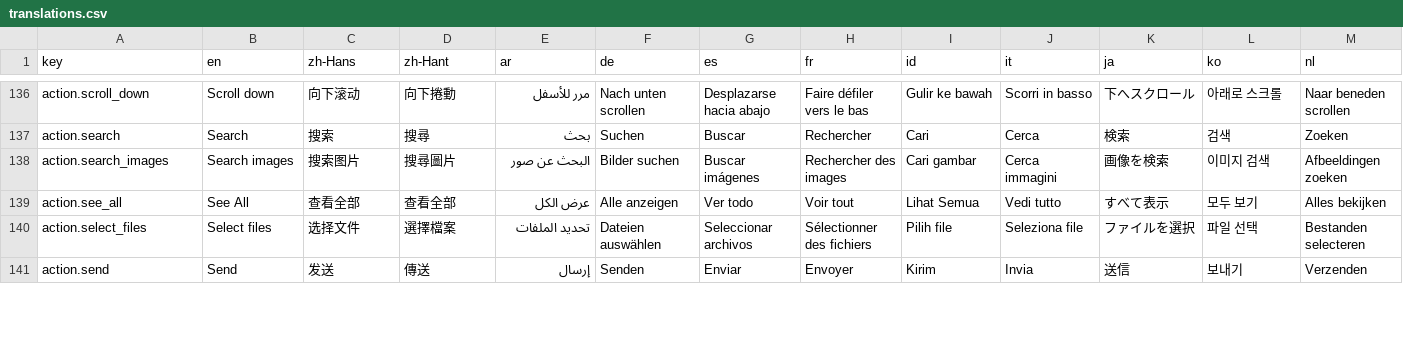
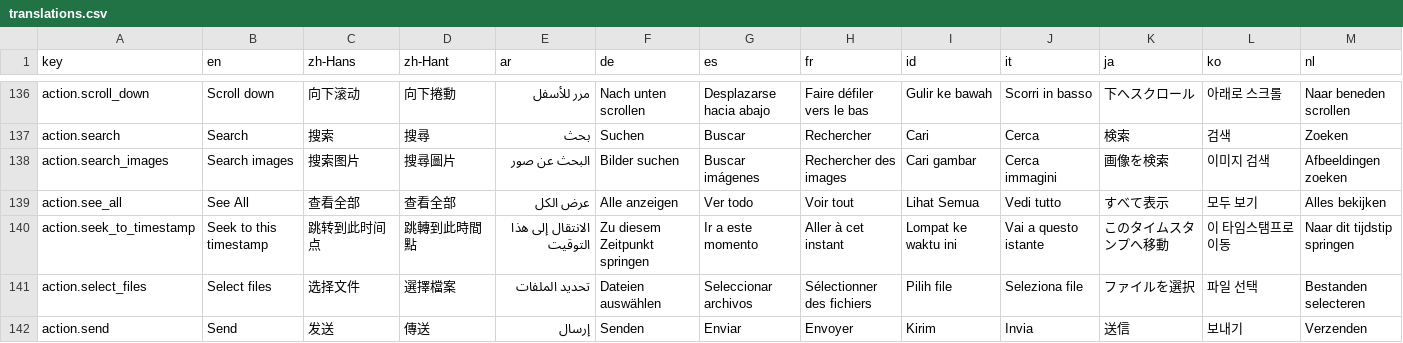
Before and after one commit to longjiang/language-player, a CSV file: translations.csv, drawn as a sheet; only a part is shown, gaps mark what is left out; rows hold the shown columns only; the diff names each change by its address in the sheet, - before the commit and + after, or states it on an @@ line.

```diff
--- a/translations.csv
+++ b/translations.csv
+row 140: action.seek_to_timestamp | Seek to this timestamp | 跳转到此时间点 | 跳轉到此時間點 | الانتقال إلى هذا التوقيت | Zu diesem Zeitpunkt springen | Ir a este momento | Aller à cet instant | Lompat ke waktu ini | Vai a questo istante | このタイムスタンプへ移動 | 이 타임스탬프로 이동 | Naar dit tijdstip springen
```
Also changed, not shown: 31 other files.
